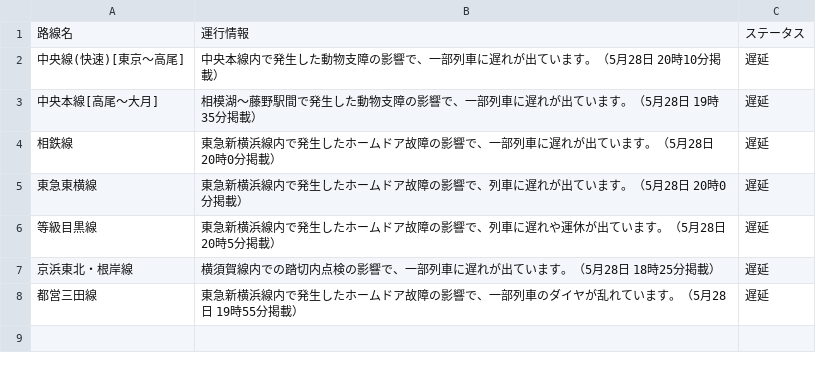
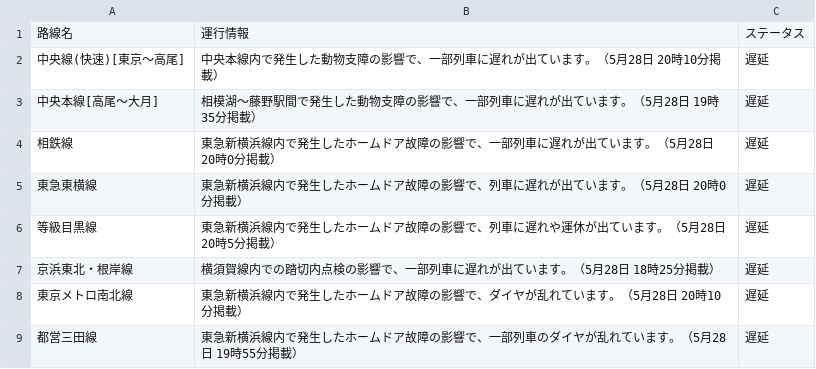
Before and after one commit to TakaoSenrioka/TrainViewHazama, a CSV file: public/result.csv, drawn as a sheet; the diff names each change by its address in the sheet, - before the commit and + after, or states it on an @@ line.

Commit message:
Auto update CSV files

```diff
--- a/public/result.csv
+++ b/public/result.csv
+row 8: 東京メトロ南北線 | 東急新横浜線内で発生したホームドア故障の影響で、ダイヤが乱れています。（5月28日 20時10分掲載） | 遅延
```
